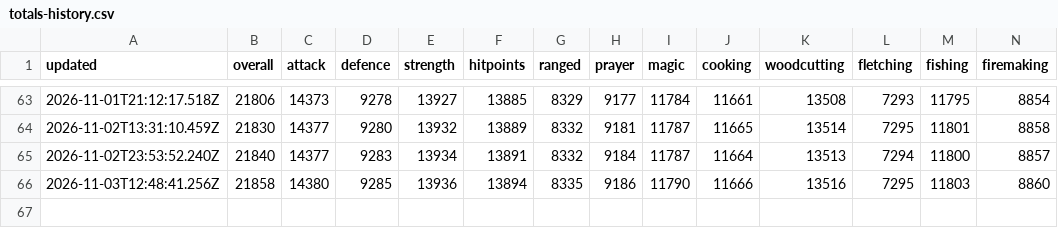
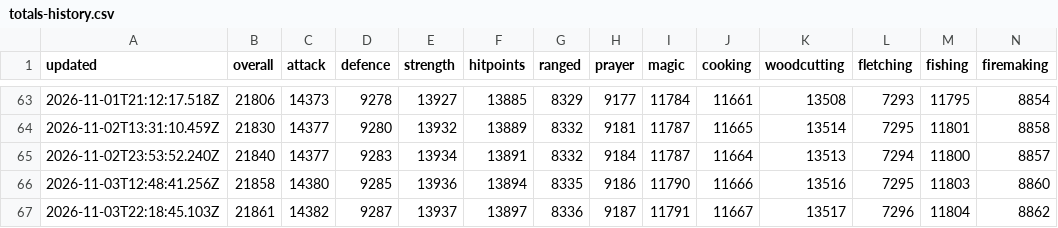
Before and after one commit to im-hari-potter/planner-plus, a CSV file: totals-history.csv, drawn as a sheet; only a part is shown, gaps mark what is left out; rows hold the shown columns only; the diff names each change by its address in the sheet, - before the commit and + after, or states it on an @@ line.

```diff
--- a/totals-history.csv
+++ b/totals-history.csv
+row 67: 2026-11-03T22:18:45.103Z | 21861 | 14382 | 9287 | 13937 | 13897 | 8336 | 9187 | 11791 | 11667 | 13517 | 7296 | 11804 | 8862
```
Also changed, not shown: 1 other file.
